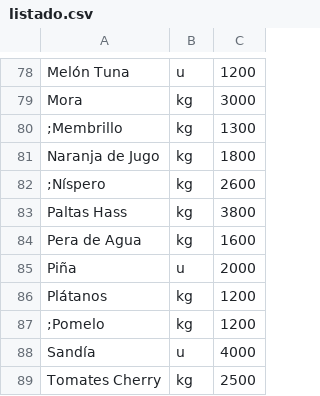
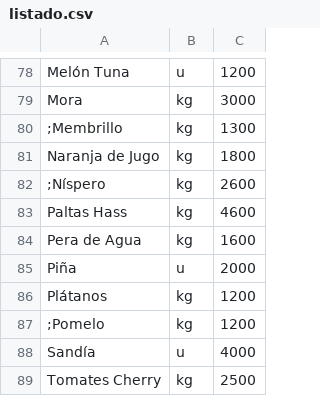
Before and after one commit to LaFeriaASuCasa/LaFeriaASuCasa.github.io, a CSV file: listado.csv, drawn as a sheet; only a part is shown, gaps mark what is left out.

Commit message:
Update listado.csv

```diff
--- a/listado.csv
+++ b/listado.csv
@@ -82,3 +82,3 @@ Naranja de Jugo,kg,1800
 ;Níspero,kg,2600
-Paltas Hass,kg,3800
+Paltas Hass,kg,4600
 Pera de Agua,kg,1600
```
